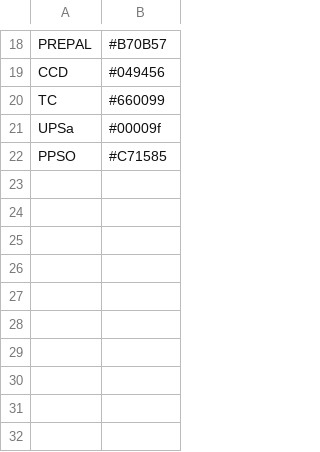
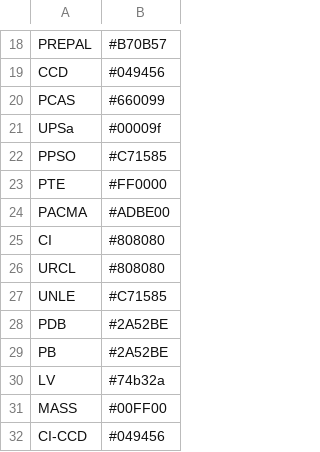
Before and after one commit to javiermdb99/AnaliCyL2, a CSV file: colores.csv, drawn as a sheet; only a part is shown, gaps mark what is left out.

```diff
--- a/colores.csv
+++ b/colores.csv
@@ -19,4 +19,14 @@ PREPAL,#B70B57
 CCD,#049456
-TC,#660099
+PCAS,#660099
 UPSa,#00009f
 PPSO,#C71585
+PTE,#FF0000
+PACMA,#ADBE00
+CI,#808080
+URCL,#808080
+UNLE,#C71585
+PDB,#2A52BE
+PB,#2A52BE
+LV,#74b32a
+MASS,#00FF00
+CI-CCD,#049456
```
Also changed, not shown: 1 other file.
